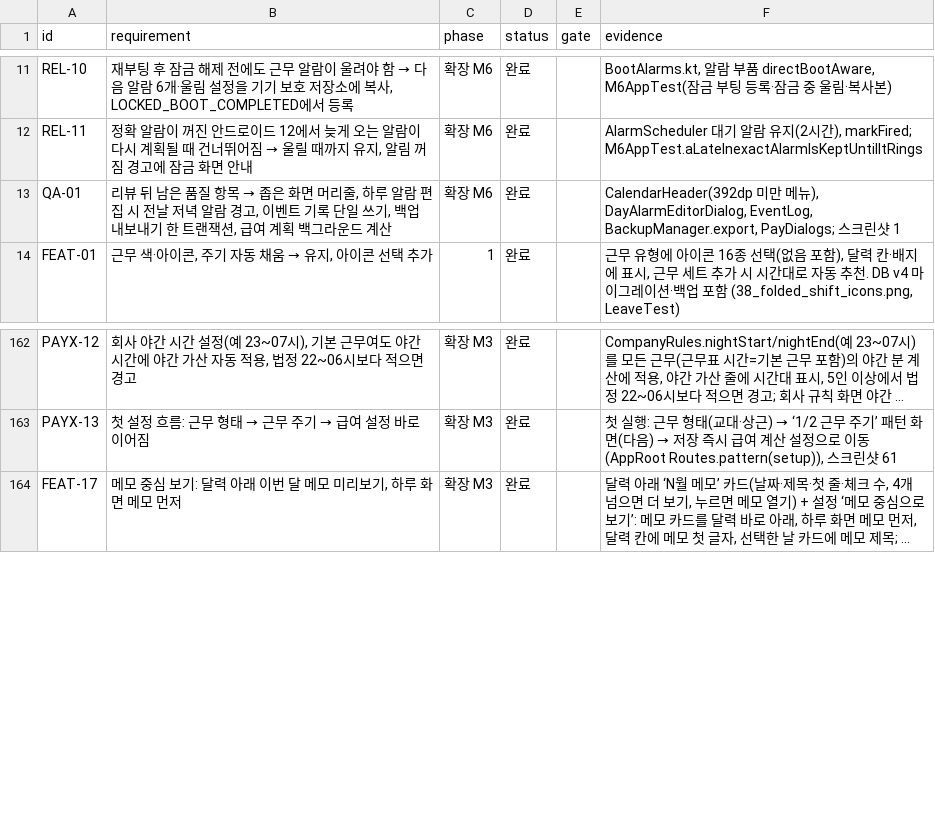
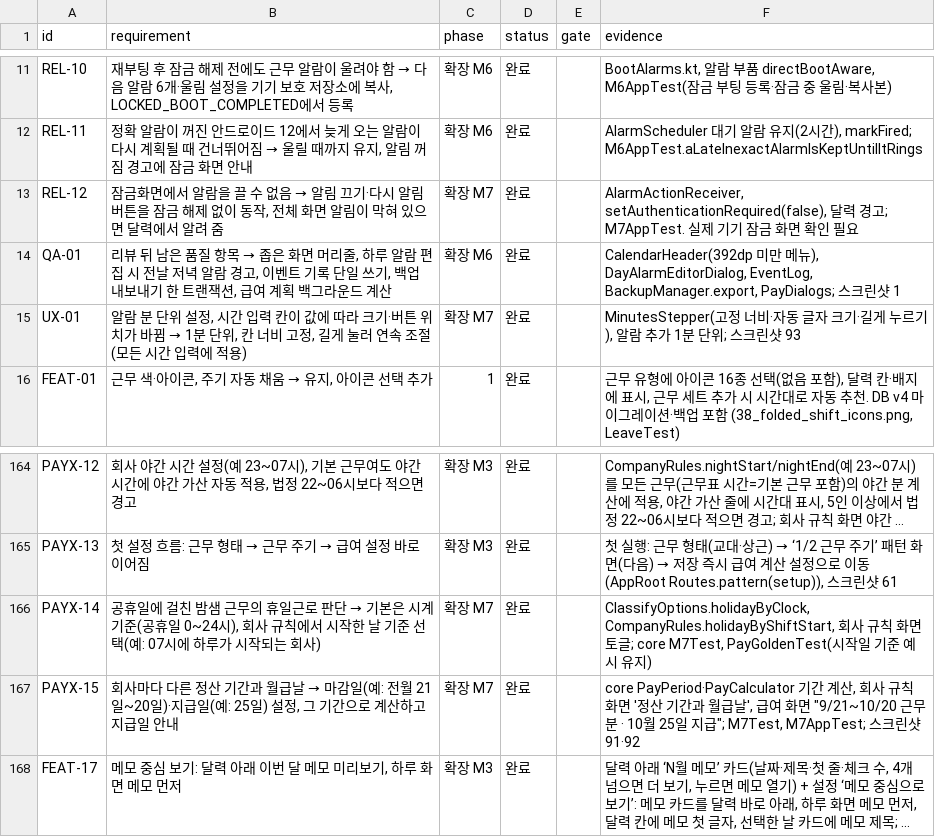
Before and after one commit to YWJMoney/-, a CSV file: shift-calendar-app/docs/tracker.csv, drawn as a sheet; only a part is shown, gaps mark what is left out; long unchanged cells end in …; the diff names each change by its address in the sheet, - before the commit and + after, or states it on an @@ line.

```diff
--- a/shift-calendar-app/docs/tracker.csv
+++ b/shift-calendar-app/docs/tracker.csv
+row 13: REL-12 | 잠금화면에서 알람을 끌 수 없음 → 알림 끄기·다시 알림 버튼을 잠금 해제 없이 동작, 전체 화면 알림이 막혀 있으면 달력에서 알려 줌 | 확장 M7 | 완료 |  | AlarmActionReceiver, setAuthenticationRequired(false), 달력 경고; M7AppTest. 실제 기기 잠금 화면 확인 필요
+row 15: UX-01 | 알람 분 단위 설정, 시간 입력 칸이 값에 따라 크기·버튼 위치가 바뀜 → 1분 단위, 칸 너비 고정, 길게 눌러 연속 조절(모든 시간 입력에 적용) | 확장 M7 | 완료 |  | MinutesStepper(고정 너비·자동 글자 크기·길게 누르기), 알람 추가 1분 단위; 스크린샷 93
+row 166: PAYX-14 | 공휴일에 걸친 밤샘 근무의 휴일근로 판단 → 기본은 시계 기준(공휴일 0~24시), 회사 규칙에서 시작한 날 기준 선택(예: 07시에 하루가 시작되는 회사) | 확장 M7 | 완료 |  | ClassifyOptions.holidayByClock, CompanyRules.holidayByShiftStart, 회사 규칙 화면 토글; core M7Test, PayGoldenTest(시작일 기준 예시 유지)
+row 167: PAYX-15 | 회사마다 다른 정산 기간과 월급날 → 마감일(예: 전월 21일~20일)·지급일(예: 25일) 설정, 그 기간으로 계산하고 지급일 안내 | 확장 M7 | 완료 |  | core PayPeriod·PayCalculator 기간 계산, 회사 규칙 화면 '정산 기간과 월급날', 급여 화면 "9/21~10/20 근무분 · 10월 25일 지급"; M7Test, M7AppTest; 스크린샷 91·92
```
Also changed, not shown: 21 other files.
